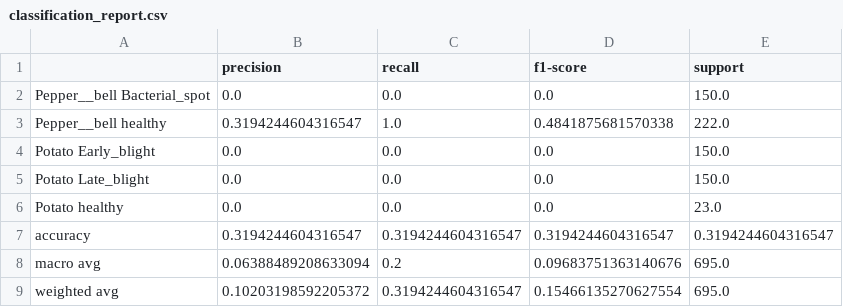
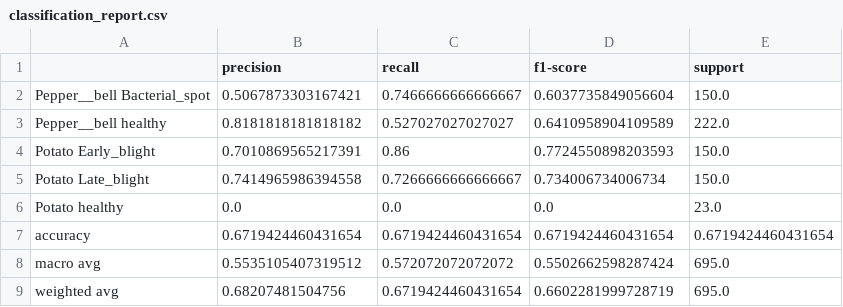
Before and after one commit to AshishRathodDev/FarmAI-Analytics, a CSV file: results/metrics/classification_report.csv, drawn as a sheet.

```diff
--- a/results/metrics/classification_report.csv
+++ b/results/metrics/classification_report.csv
@@ -1,9 +1,9 @@
 ,precision,recall,f1-score,support
-Pepper__bell Bacterial_spot,0.0,0.0,0.0,150.0
-Pepper__bell healthy,0.3194244604316547,1.0,0.4841875681570338,222.0
-Potato Early_blight,0.0,0.0,0.0,150.0
-Potato Late_blight,0.0,0.0,0.0,150.0
+Pepper__bell Bacterial_spot,0.5067873303167421,0.7466666666666667,0.6037735849056604,150.0
+Pepper__bell healthy,0.8181818181818182,0.527027027027027,0.6410958904109589,222.0
+Potato Early_blight,0.7010869565217391,0.86,0.7724550898203593,150.0
+Potato Late_blight,0.7414965986394558,0.7266666666666667,0.734006734006734,150.0
 Potato healthy,0.0,0.0,0.0,23.0
-accuracy,0.3194244604316547,0.3194244604316547,0.3194244604316547,0.3194244604316547
-macro avg,0.06388489208633094,0.2,0.09683751363140676,695.0
-weighted avg,0.10203198592205372,0.3194244604316547,0.15466135270627554,695.0
+accuracy,0.6719424460431654,0.6719424460431654,0.6719424460431654,0.6719424460431654
+macro avg,0.5535105407319512,0.572072072072072,0.5502662598287424,695.0
+weighted avg,0.68207481504756,0.6719424460431654,0.6602281999728719,695.0
```
Also changed, not shown: 33 other files.
